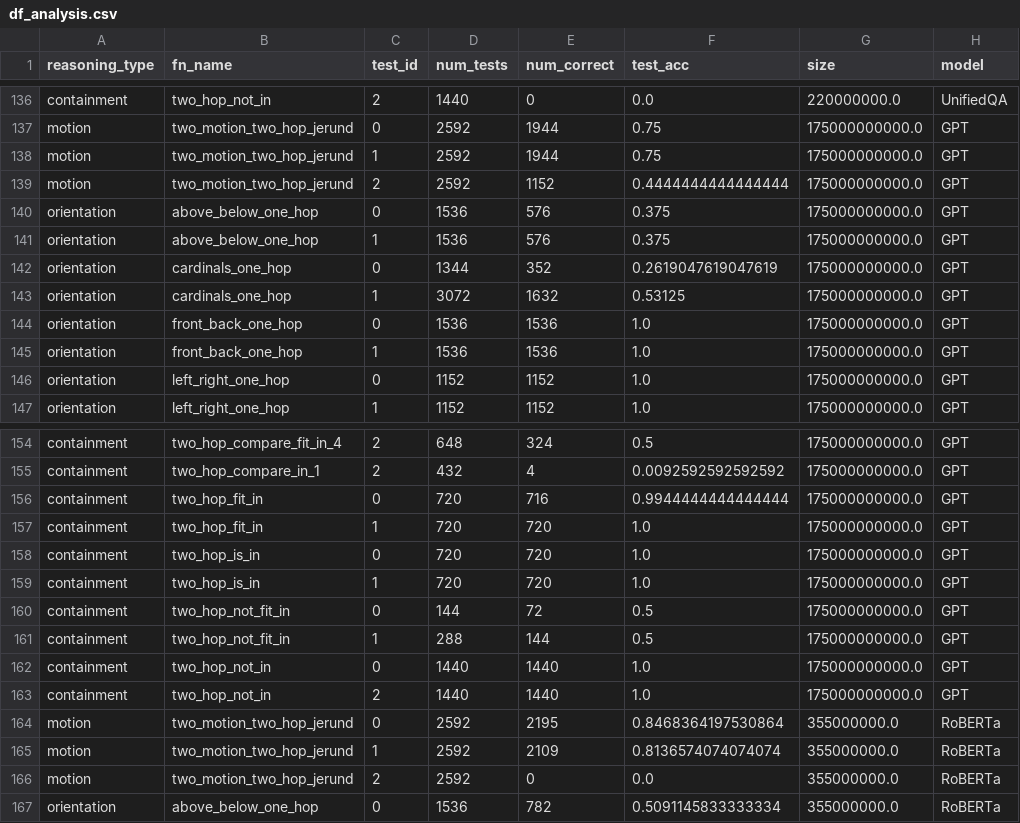
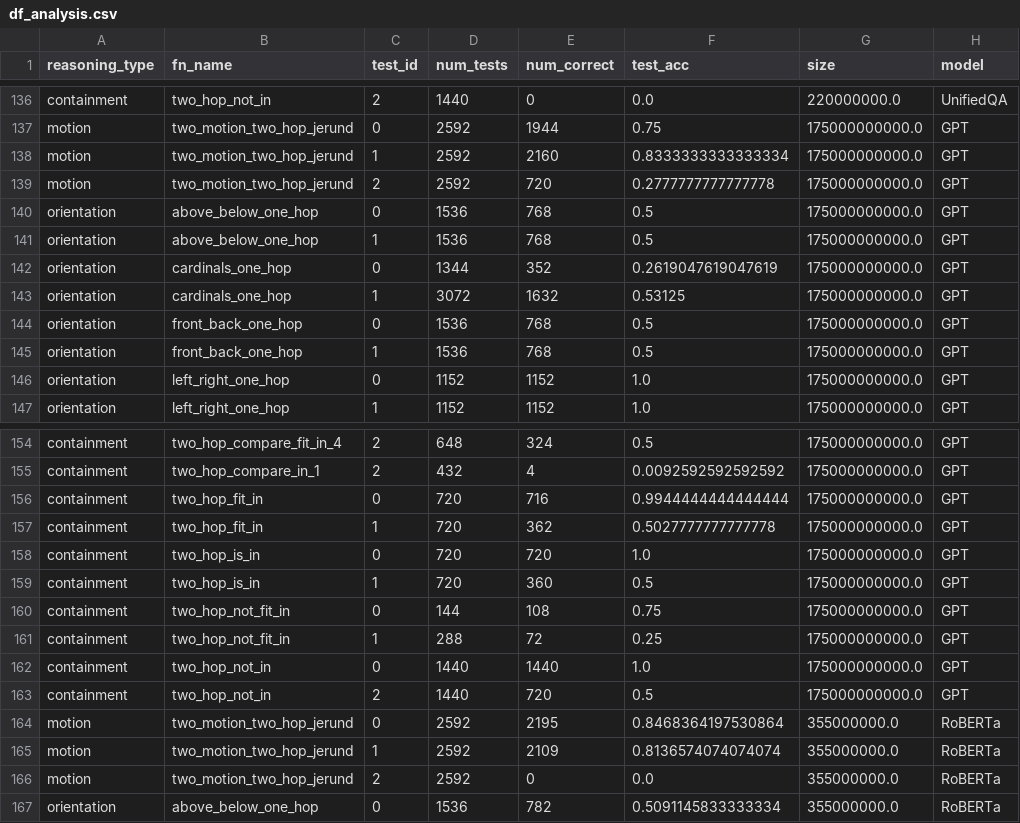
Before and after one commit to JiaxuanLan/Spatial-Reasoners-Ver2.0, a CSV file: bAbi/analysis/df_analysis.csv, drawn as a sheet; only a part is shown, gaps mark what is left out.

```diff
--- a/bAbi/analysis/df_analysis.csv
+++ b/bAbi/analysis/df_analysis.csv
@@ -137,10 +137,10 @@ containment,two_hop_not_in,2,1440,0,0.0,220000000.0,UnifiedQA
 motion,two_motion_two_hop_jerund,0,2592,1944,0.75,175000000000.0,GPT
-motion,two_motion_two_hop_jerund,1,2592,1944,0.75,175000000000.0,GPT
-motion,two_motion_two_hop_jerund,2,2592,1152,0.4444444444444444,175000000000.0,GPT
-orientation,above_below_one_hop,0,1536,576,0.375,175000000000.0,GPT
-orientation,above_below_one_hop,1,1536,576,0.375,175000000000.0,GPT
+motion,two_motion_two_hop_jerund,1,2592,2160,0.8333333333333334,175000000000.0,GPT
+motion,two_motion_two_hop_jerund,2,2592,720,0.2777777777777778,175000000000.0,GPT
+orientation,above_below_one_hop,0,1536,768,0.5,175000000000.0,GPT
+orientation,above_below_one_hop,1,1536,768,0.5,175000000000.0,GPT
 orientation,cardinals_one_hop,0,1344,352,0.2619047619047619,175000000000.0,GPT
 orientation,cardinals_one_hop,1,3072,1632,0.53125,175000000000.0,GPT
-orientation,front_back_one_hop,0,1536,1536,1.0,175000000000.0,GPT
-orientation,front_back_one_hop,1,1536,1536,1.0,175000000000.0,GPT
+orientation,front_back_one_hop,0,1536,768,0.5,175000000000.0,GPT
+orientation,front_back_one_hop,1,1536,768,0.5,175000000000.0,GPT
 orientation,left_right_one_hop,0,1152,1152,1.0,175000000000.0,GPT
@@ -156,9 +156,9 @@ containment,two_hop_compare_in_1,2,432,4,0.0092592592592592,175000000000.0,GPT
 containment,two_hop_fit_in,0,720,716,0.9944444444444444,175000000000.0,GPT
-containment,two_hop_fit_in,1,720,720,1.0,175000000000.0,GPT
+containment,two_hop_fit_in,1,720,362,0.5027777777777778,175000000000.0,GPT
 containment,two_hop_is_in,0,720,720,1.0,175000000000.0,GPT
-containment,two_hop_is_in,1,720,720,1.0,175000000000.0,GPT
-containment,two_hop_not_fit_in,0,144,72,0.5,175000000000.0,GPT
-containment,two_hop_not_fit_in,1,288,144,0.5,175000000000.0,GPT
+containment,two_hop_is_in,1,720,360,0.5,175000000000.0,GPT
+containment,two_hop_not_fit_in,0,144,108,0.75,175000000000.0,GPT
+containment,two_hop_not_fit_in,1,288,72,0.25,175000000000.0,GPT
 containment,two_hop_not_in,0,1440,1440,1.0,175000000000.0,GPT
-containment,two_hop_not_in,2,1440,1440,1.0,175000000000.0,GPT
+containment,two_hop_not_in,2,1440,720,0.5,175000000000.0,GPT
 motion,two_motion_two_hop_jerund,0,2592,2195,0.8468364197530864,355000000.0,RoBERTa
```
Also changed, not shown: bAbi/analysis/analysis-davinci.tsv, bAbi/summary/df_summary.csv, 19 other files.
